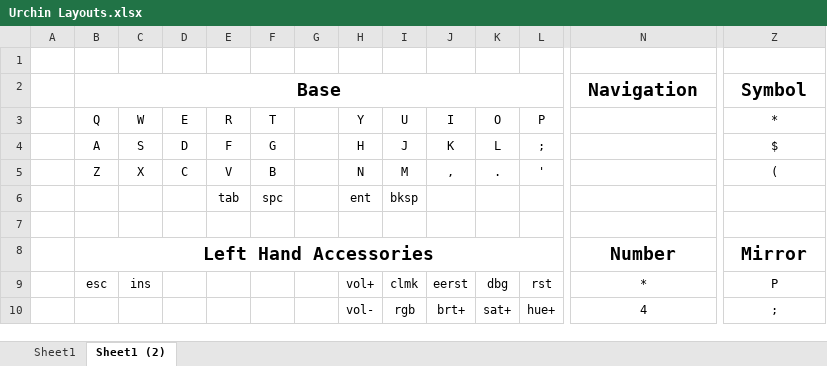
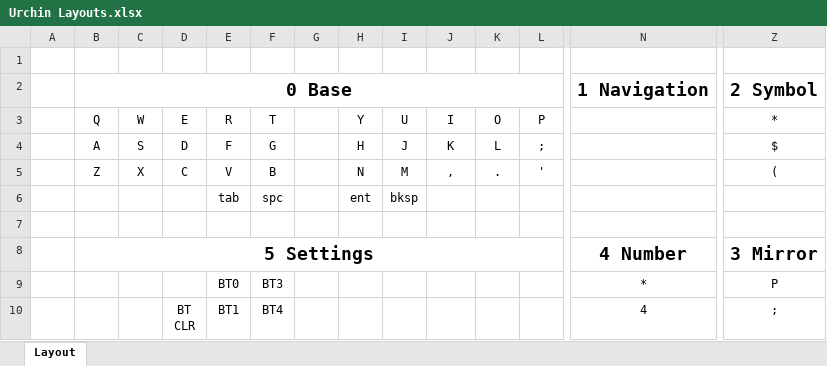
Before and after one commit to xehmaus/zmk-urchin, an Excel workbook: Urchin Layouts.xlsx, sheet Layout, drawn as a sheet; only a part is shown, gaps mark what is left out; values as stored, in another font and other column widths than the file's, no borders; removed rows and columns are numbered as before the commit, all else as after; rows hold the shown columns only; ↵ is a line break in a cell; the diff covers the shown part only; the diff names each change by its address in the sheet, - before the commit and + after, or states it on an @@ line.

```diff
--- a/Urchin Layouts.xlsx (sheet Layout)
+++ b/Urchin Layouts.xlsx (sheet Layout)
-sheet tab: Sheet1 (2)
+sheet tab: Layout
-sheet tab: Sheet1
-B2 (Q): Base
+B2 (Q): 0 Base
-N2: Navigation
+N2: 1 Navigation
-Z2 (*): Symbol
+Z2 (*): 2 Symbol
-row 8:  | Left Hand Accessories |  |  |  |  |  |  |  |  |  |  | Number | Mirror
+row 8:  | 5 Settings |  |  |  |  |  |  |  |  |  |  | 4 Number | 3 Mirror
-B9 (Q): esc
+B9 (Q): (empty)
-C9 (W): ins
+C9 (W): (empty)
-E9 (R): (empty)
+E9 (R): BT0
-F9 (T): (empty)
+F9 (T): BT3
-H9 (Y): vol+
+H9 (Y): (empty)
-I9 (U): clmk
+I9 (U): (empty)
-J9 (I): eerst
+J9 (I): (empty)
-K9 (O): dbg
+K9 (O): (empty)
-L9 (P): rst
+L9 (P): (empty)
-D10 (E): (empty)
+D10 (E): BT ↵ CLR
-E10 (R): (empty)
+E10 (R): BT1
-F10 (T): (empty)
+F10 (T): BT4
-H10 (Y): vol-
+H10 (Y): (empty)
-I10 (U): rgb
+I10 (U): (empty)
-J10 (I): brt+
+J10 (I): (empty)
-K10 (O): sat+
+K10 (O): (empty)
-L10 (P): hue+
+L10 (P): (empty)
```
Also changed, not shown: 16 edited cells and cell formats elsewhere in this sheet, 3 other files.
